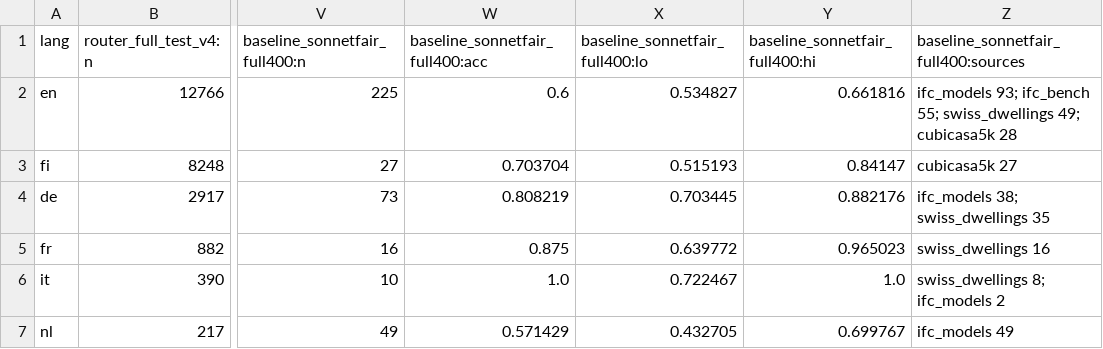
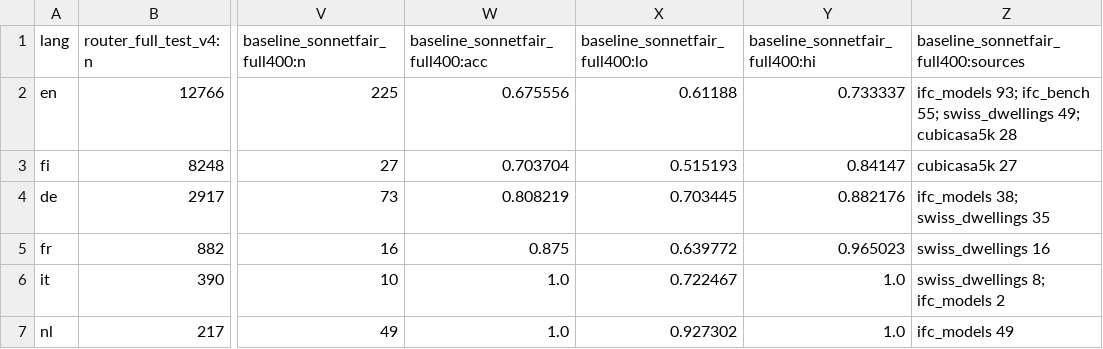
Before and after one commit to Zawaer/datum, a CSV file: analysis/out/by_language.csv, drawn as a sheet; only a part is shown, gaps mark what is left out; the diff names each change by its address in the sheet, - before the commit and + after, or states it on an @@ line.

```diff
--- a/analysis/out/by_language.csv
+++ b/analysis/out/by_language.csv
-W2 (baseline_sonnetfair_full400:acc): 0.6
+W2 (baseline_sonnetfair_full400:acc): 0.675556
-X2 (baseline_sonnetfair_full400:lo): 0.534827
+X2 (baseline_sonnetfair_full400:lo): 0.61188
-Y2 (baseline_sonnetfair_full400:hi): 0.661816
+Y2 (baseline_sonnetfair_full400:hi): 0.733337
-W7 (baseline_sonnetfair_full400:acc): 0.571429
+W7 (baseline_sonnetfair_full400:acc): 1.0
-X7 (baseline_sonnetfair_full400:lo): 0.432705
+X7 (baseline_sonnetfair_full400:lo): 0.927302
-Y7 (baseline_sonnetfair_full400:hi): 0.699767
+Y7 (baseline_sonnetfair_full400:hi): 1.0
```
Also changed, not shown: analysis/out/by_source_type.csv, analysis/out/latency.csv, 25 other files.
